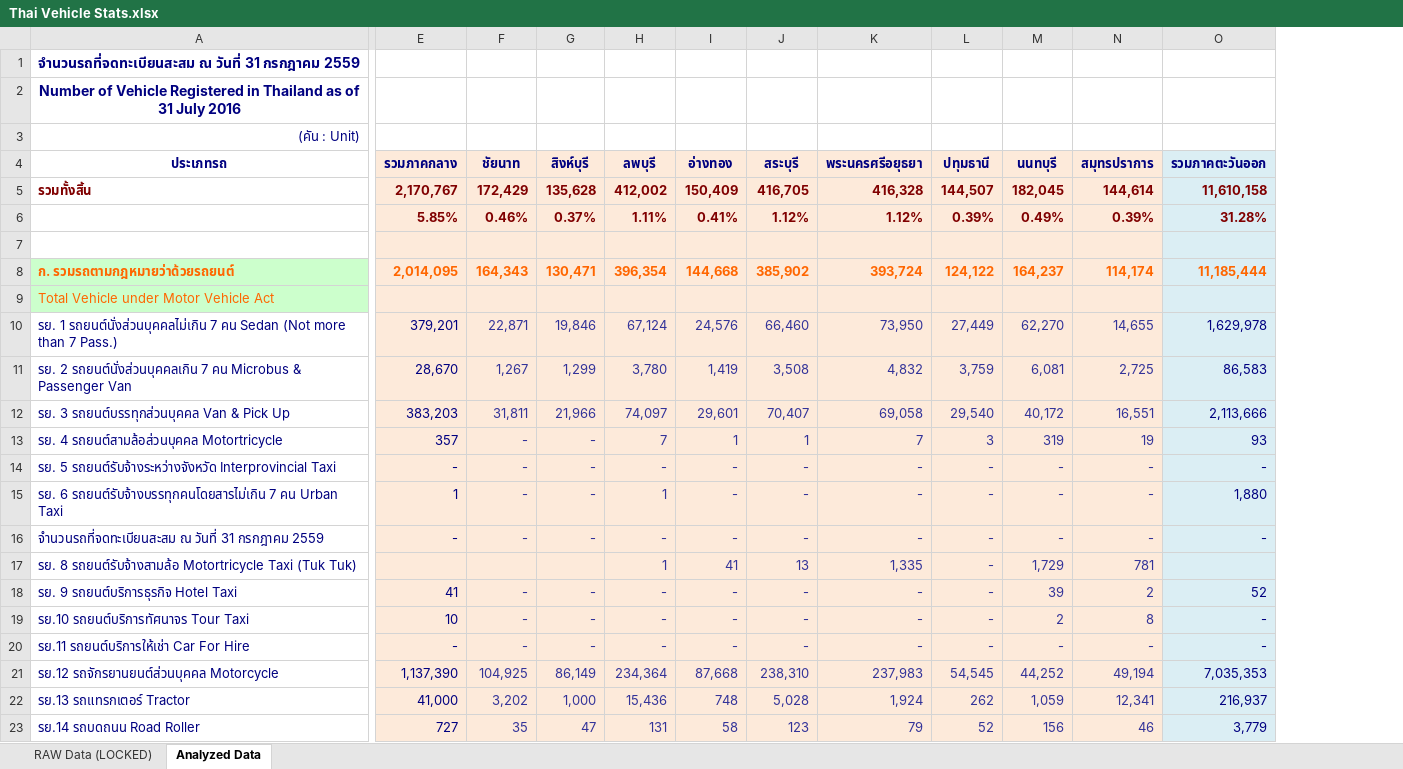
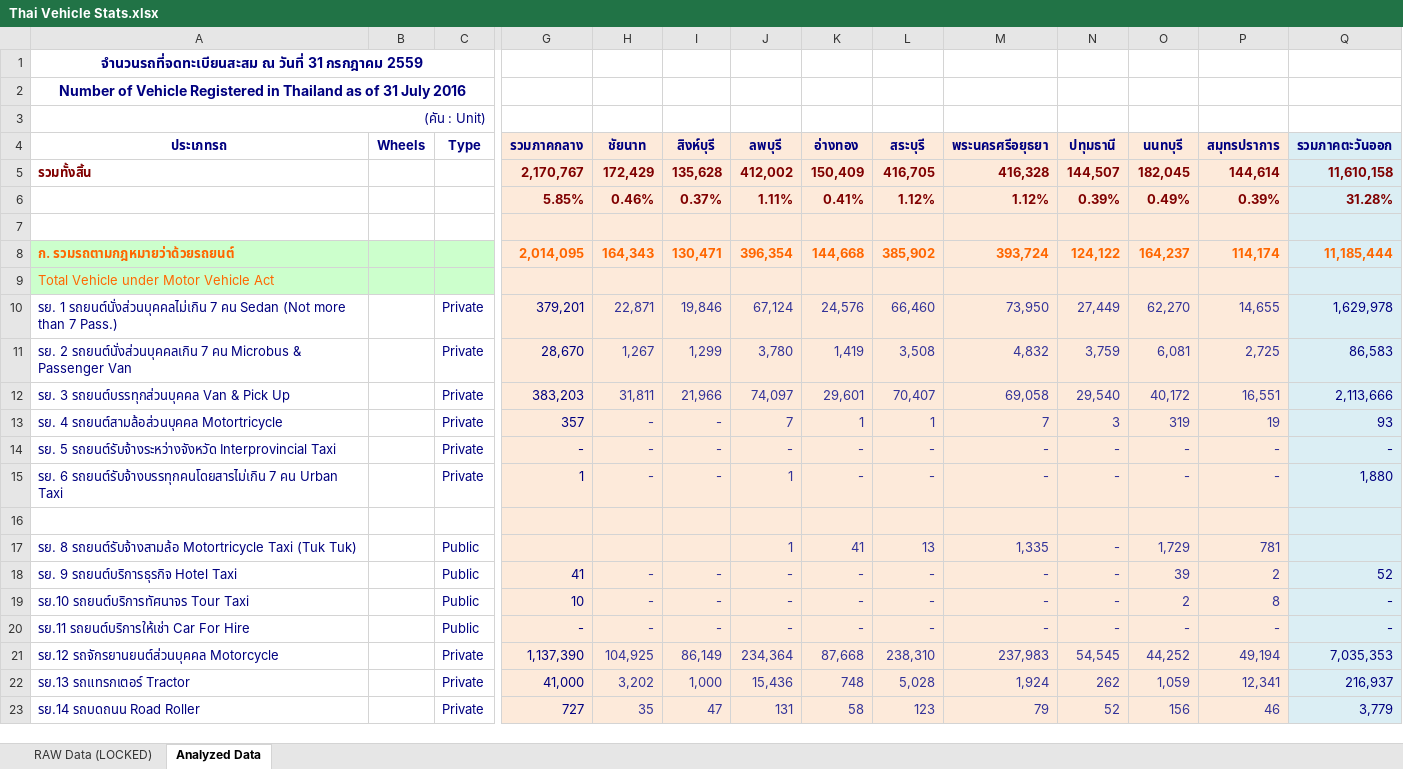
Before and after one commit to sagelga/psit-project, an Excel workbook: Thai Vehicle Stats.xlsx, sheet Analyzed Data, drawn as a sheet; only a part is shown, gaps mark what is left out; values as stored, in another font and other column widths than the file's, no borders; rows hold the shown columns only; the diff names each change by its address in the sheet, - before the commit and + after, or states it on an @@ line.

Commit message:
Add Data Templates
CSV does not seems working. Adding raw text instead.

```diff
--- a/Thai Vehicle Stats.xlsx (sheet Analyzed Data)
+++ b/Thai Vehicle Stats.xlsx (sheet Analyzed Data)
+column B (Wheels), empty
+column C (Type), rows 10-23: Private | Private | Private | Private | Private | Private |  | Public | Public | Public | Public | Private | Private | Private
-row 16: จำนวนรถที่จดทะเบียนสะสม ณ วันที่ 31 กรกฎาคม 2559 | - | - | - | - | - | - | - | - | - | - | -
+row 16: (empty)
```
Also changed, not shown: formulas that keep their value, 2 other files.
